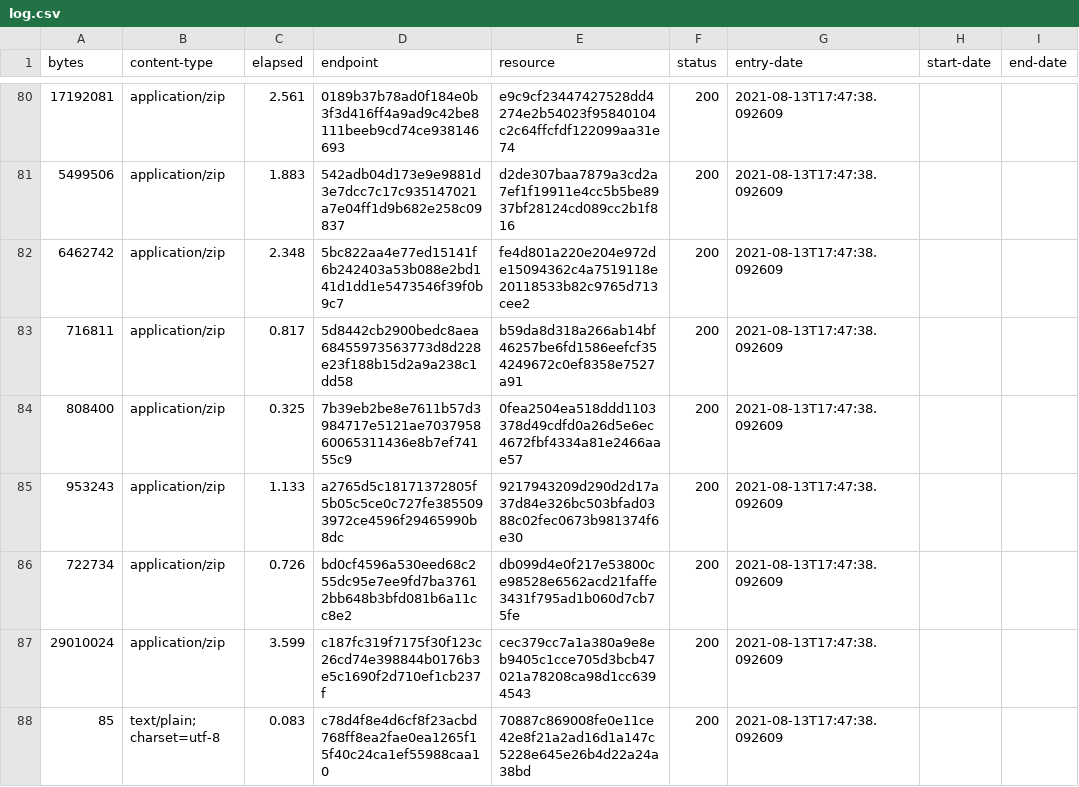
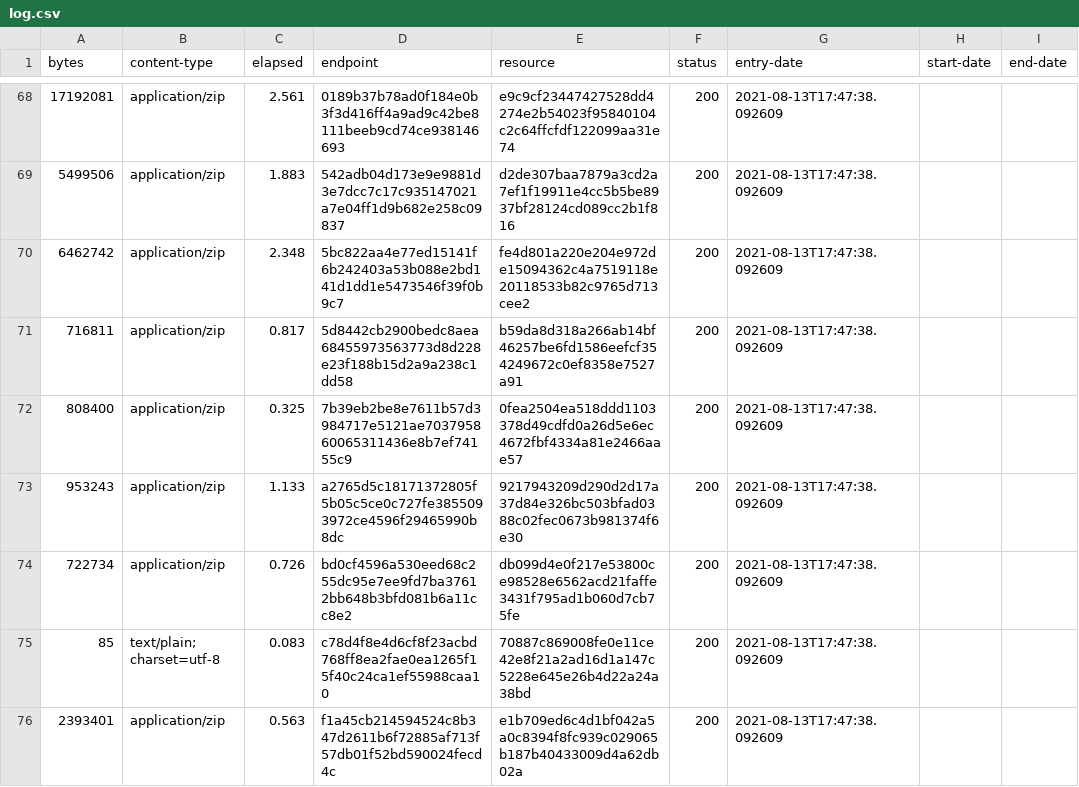
Before and after one commit to digital-land/historic-england-collection, a CSV file: collection/log.csv, drawn as a sheet; only a part is shown, gaps mark what is left out; the shorter side is filled out with more unchanged rows; the diff covers the shown part only.

```diff
--- a/collection/log.csv
+++ b/collection/log.csv
@@ -86,3 +74,2 @@ bytes,content-type,elapsed,endpoint,resource,status,entry-date,start-date,end-da
 722734,application/zip,0.726,bd0cf4596a530eed68c255dc95e7ee9fd7ba37612bb648b3bfd081b6a11cc8e2,db099d4e0f217e53800ce98528e6562acd21faffe3431f795ad1b060d7cb75fe,200,2021-08-13T17:47:38.092609,,
-29010024,application/zip,3.599,c187fc319f7175f30f123c26cd74e398844b0176b3e5c1690f2d710ef1cb237f,cec379cc7a1a380a9e8eb9405c1cce705d3bcb47021a78208ca98d1cc6394543,200,2021-08-13T17:47:38.092609,,
 85,text/plain; charset=utf-8,0.083,c78d4f8e4d6cf8f23acbd768ff8ea2fae0ea1265f15f40c24ca1ef55988caa10,70887c869008fe0e11ce42e8f21a2ad16d1a147c5228e645e26b4d22a24a38bd,200,2021-08-13T17:47:38.092609,,
```
Also changed, not shown: 27 removed rows elsewhere in this file, collection/resource.csv, 1 other file.
